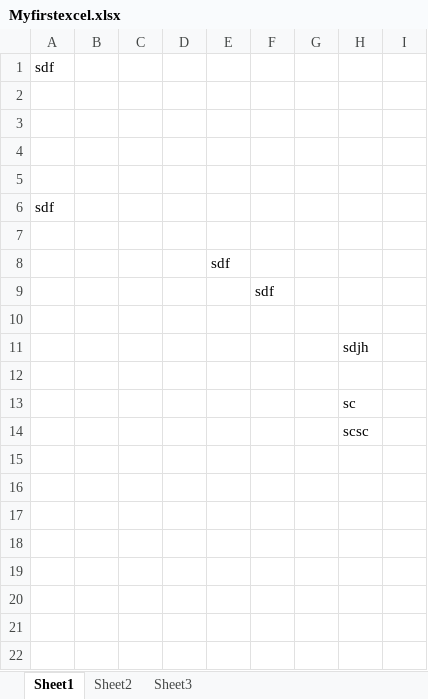
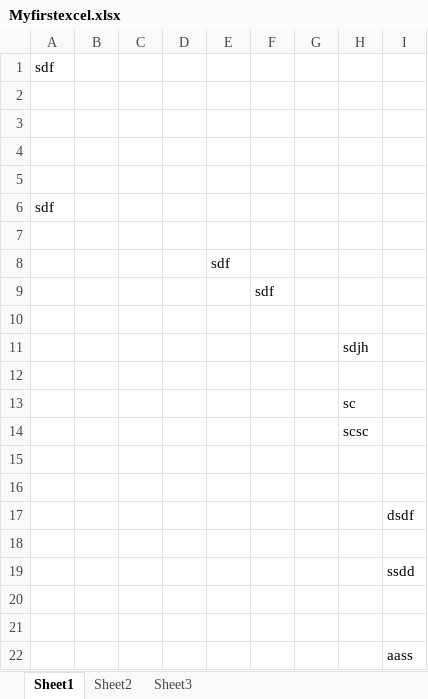
Before and after one commit to Vishalkool/GitTutorialDemo, an Excel workbook: Myfirstexcel.xlsx, sheet Sheet1, drawn as a sheet; values as stored, in another font and other column widths than the file's, no borders; the diff names each change by its address in the sheet, - before the commit and + after, or states it on an @@ line.

Commit message:
updated files

```diff
--- a/Myfirstexcel.xlsx (sheet Sheet1)
+++ b/Myfirstexcel.xlsx (sheet Sheet1)
+row 15: (empty)
+row 16: (empty)
+row 17:  |  |  |  |  |  |  |  | dsdf
+row 18: (empty)
+row 19:  |  |  |  |  |  |  |  | ssdd
+row 20: (empty)
+row 21: (empty)
+row 22:  |  |  |  |  |  |  |  | aass
```
